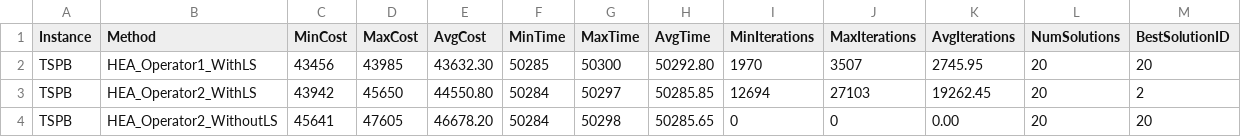
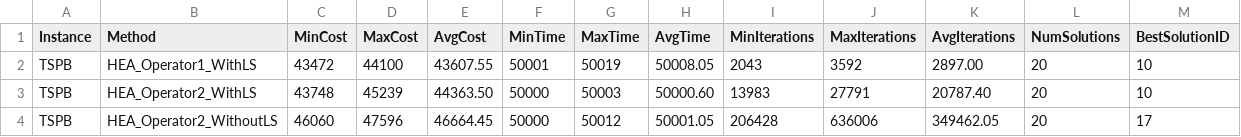
Before and after one commit to patrickmolina1/Evolutionary-Computation, a CSV file: src/Results/HybridEvolutionary/TSPB/experiment_summary.csv, drawn as a sheet.

```diff
--- a/src/Results/HybridEvolutionary/TSPB/experiment_summary.csv
+++ b/src/Results/HybridEvolutionary/TSPB/experiment_summary.csv
@@ -1,4 +1,4 @@
 Instance,Method,MinCost,MaxCost,AvgCost,MinTime,MaxTime,AvgTime,MinIterations,MaxIterations,AvgIterations,NumSolutions,BestSolutionID
-TSPB,HEA_Operator1_WithLS,43456,43985,43632.30,50285,50300,50292.80,1970,3507,2745.95,20,20
-TSPB,HEA_Operator2_WithLS,43942,45650,44550.80,50284,50297,50285.85,12694,27103,19262.45,20,2
-TSPB,HEA_Operator2_WithoutLS,45641,47605,46678.20,50284,50298,50285.65,0,0,0.00,20,20
+TSPB,HEA_Operator1_WithLS,43472,44100,43607.55,50001,50019,50008.05,2043,3592,2897.00,20,10
+TSPB,HEA_Operator2_WithLS,43748,45239,44363.50,50000,50003,50000.60,13983,27791,20787.40,20,10
+TSPB,HEA_Operator2_WithoutLS,46060,47596,46664.45,50000,50012,50001.05,206428,636006,349462.05,20,17
```
Also changed, not shown: src/Results/HybridEvolutionary/TSPB/TSPB_HEA_Operator1_WithLS_solutions.csv, src/Results/HybridEvolutionary/TSPB/TSPB_HEA_Operator2_WithLS_solutions.csv, 5 other files.
